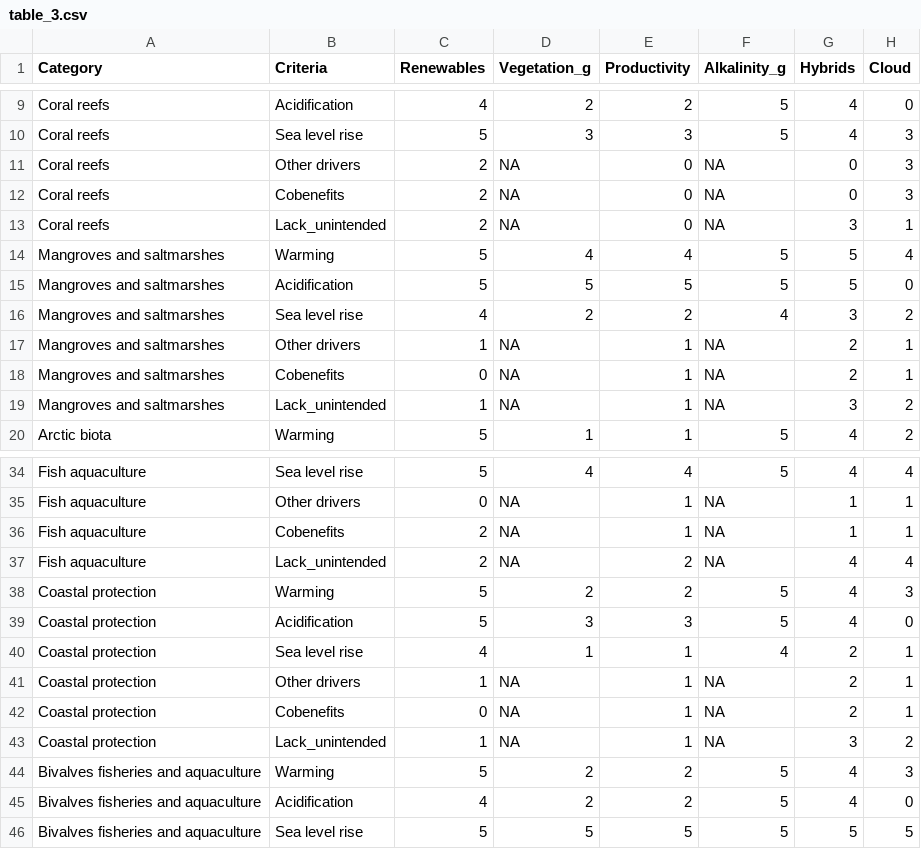
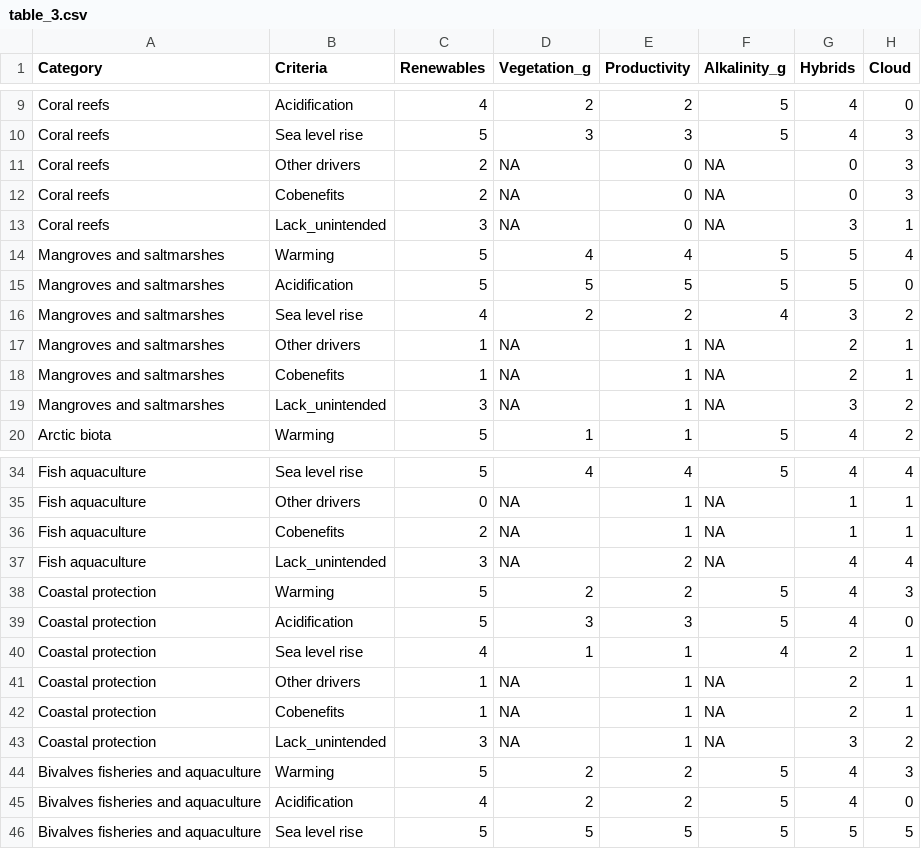
Before and after one commit to jiho/tosi, a CSV file: table_3.csv, drawn as a sheet; only a part is shown, gaps mark what is left out; the diff names each change by its address in the sheet, - before the commit and + after, or states it on an @@ line.

```diff
--- a/table_3.csv
+++ b/table_3.csv
-C13 (Renewables): 2
+C13 (Renewables): 3
-C18 (Renewables): 0
+C18 (Renewables): 1
-C19 (Renewables): 1
+C19 (Renewables): 3
-C37 (Renewables): 2
+C37 (Renewables): 3
-C42 (Renewables): 0
+C42 (Renewables): 1
-C43 (Renewables): 1
+C43 (Renewables): 3
```
Also changed, not shown: table_1a.csv, table_1b.csv.
